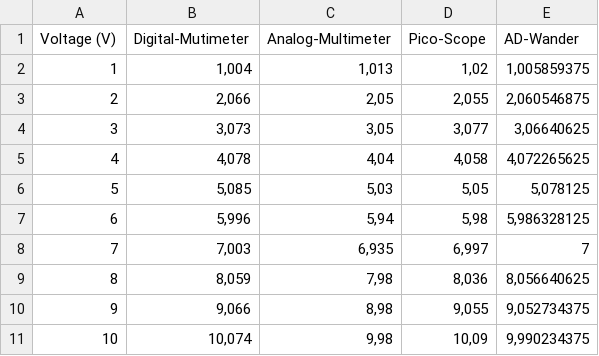
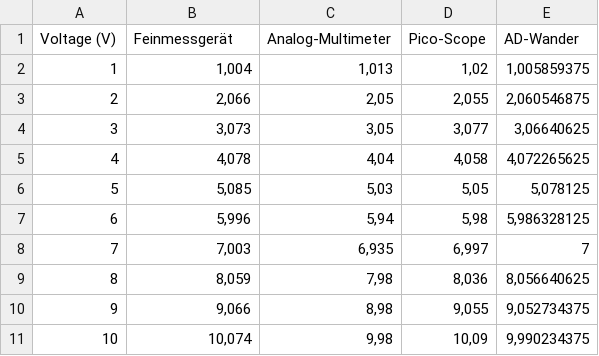
Before and after one commit to MomdAli/SSS, a CSV file: Versuch 5/Messung-1.csv, drawn as a sheet.

```diff
--- a/Versuch 5/Messung-1.csv
+++ b/Versuch 5/Messung-1.csv
@@ -1,2 +1,2 @@
-Voltage (V);Digital-Mutimeter;Analog-Multimeter;Pico-Scope;AD-Wander
+Voltage (V);Feinmessgerät;Analog-Multimeter;Pico-Scope;AD-Wander
 1;1,004;1,013;1,02;1,005859375
```
Also changed, not shown: Versuch 5/Messung-2.csv, 1 other file.
